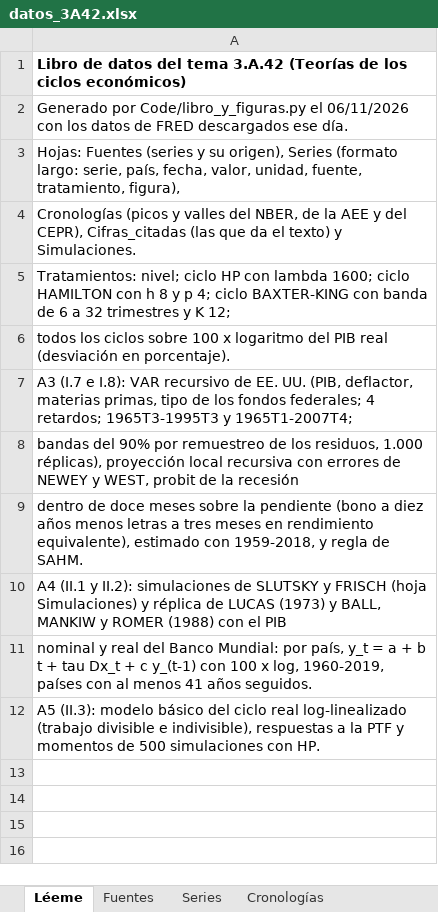
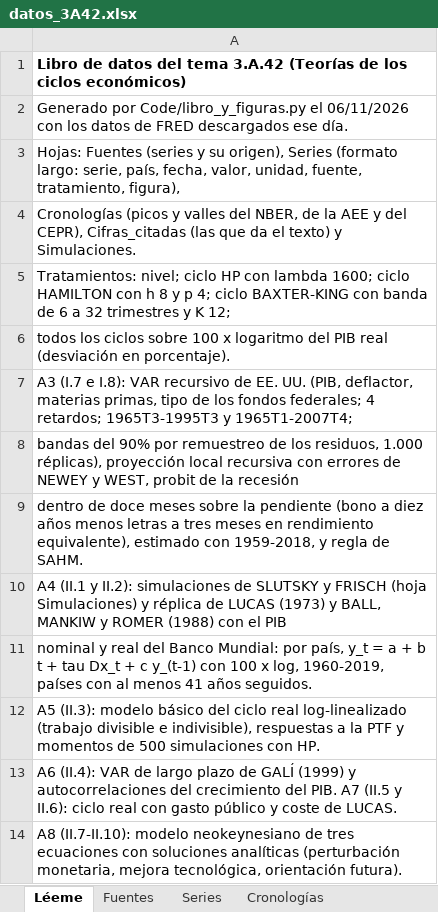
Before and after one commit to OposicionTCEE/temario, an Excel workbook: Ejercicio-3/Parte-A/3.A.42/Code/datos_3A42.xlsx, sheet Léeme, drawn as a sheet; values as stored, in another font and other column widths than the file's, no borders; the diff names each change by its address in the sheet, - before the commit and + after, or states it on an @@ line.

```diff
--- a/Ejercicio-3/Parte-A/3.A.42/Code/datos_3A42.xlsx (sheet Léeme)
+++ b/Ejercicio-3/Parte-A/3.A.42/Code/datos_3A42.xlsx (sheet Léeme)
+row 13: A6 (II.4): VAR de largo plazo de GALÍ (1999) y autocorrelaciones del crecimiento del PIB. A7 (II.5 y II.6): ciclo real con gasto público y coste de LUCAS.
+row 14: A8 (II.7-II.10): modelo neokeynesiano de tres ecuaciones con soluciones analíticas (perturbación monetaria, mejora tecnológica, orientación futura).
```
Also changed, not shown: sheet Cifras_citadas, sheet Simulaciones, 3 other files.
